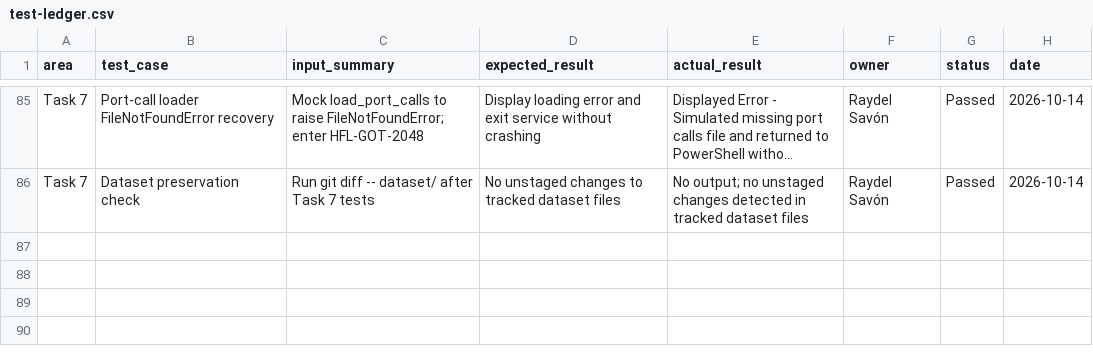
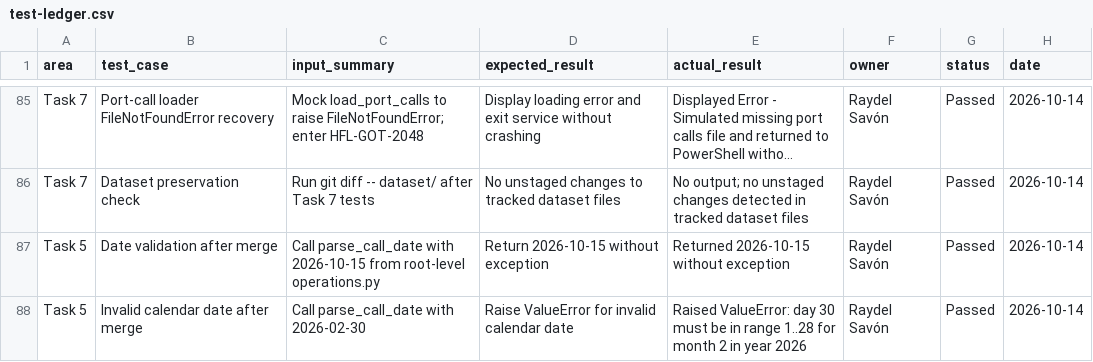
Before and after one commit to wardalaraj-stack/HarborFlow--Port-Intelligence-Console, a CSV file: test-ledger.csv, drawn as a sheet; only a part is shown, gaps mark what is left out; long unchanged cells end in …; the diff names each change by its address in the sheet, - before the commit and + after, or states it on an @@ line.

Commit message:
Including Task 5 to operation

```diff
--- a/test-ledger.csv
+++ b/test-ledger.csv
+row 87: Task 5 | Date validation after merge | Call parse_call_date with 2026-10-15 from root-level operations.py | Return 2026-10-15 without exception | Returned 2026-10-15 without exception | Raydel Savón | Passed | 2026-10-14
+row 88: Task 5 | Invalid calendar date after merge | Call parse_call_date with 2026-02-30 | Raise ValueError for invalid calendar date | Raised ValueError: day 30 must be in range 1..28 for month 2 in year 2026 | Raydel Savón | Passed | 2026-10-14
```
Also changed, not shown: 1 other file.
